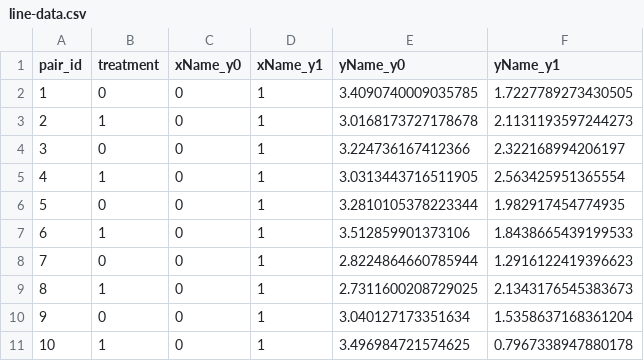
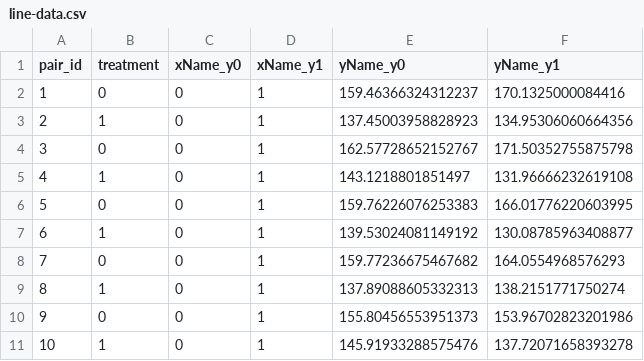
Before and after one commit to priism-center/thinkCausal_dev, a CSV file: d3/pairing/data/line-data.csv, drawn as a sheet.

```diff
--- a/d3/pairing/data/line-data.csv
+++ b/d3/pairing/data/line-data.csv
@@ -1,11 +1,11 @@
 pair_id,treatment,xName_y0,xName_y1,yName_y0,yName_y1
-1,0,0,1,3.4090740009035785,1.7227789273430505
-2,1,0,1,3.0168173727178678,2.1131193597244273
-3,0,0,1,3.224736167412366,2.322168994206197
-4,1,0,1,3.0313443716511905,2.563425951365554
-5,0,0,1,3.2810105378223344,1.982917454774935
-6,1,0,1,3.512859901373106,1.8438665439199533
-7,0,0,1,2.8224864660785944,1.2916122419396623
-8,1,0,1,2.7311600208729025,2.1343176545383673
-9,0,0,1,3.040127173351634,1.5358637168361204
-10,1,0,1,3.496984721574625,0.7967338947880178
+1,0,0,1,159.46366324312237,170.1325000084416
+2,1,0,1,137.45003958828923,134.95306060664356
+3,0,0,1,162.57728652152767,171.50352755875798
+4,1,0,1,143.1218801851497,131.96666232619108
+5,0,0,1,159.76226076253383,166.01776220603995
+6,1,0,1,139.53024081149192,130.08785963408877
+7,0,0,1,159.77236675467682,164.0554968576293
+8,1,0,1,137.89088605332313,138.2151771750274
+9,0,0,1,155.80456553951373,153.96702823201986
+10,1,0,1,145.91933288575476,137.72071658393278
```
Also changed, not shown: 1 other file.
